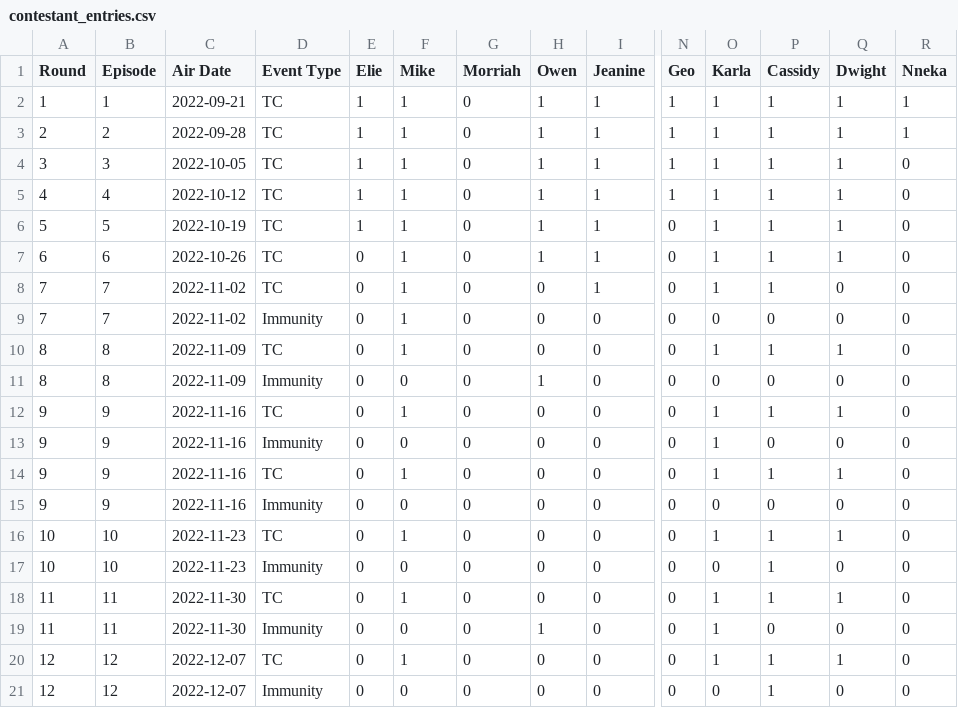
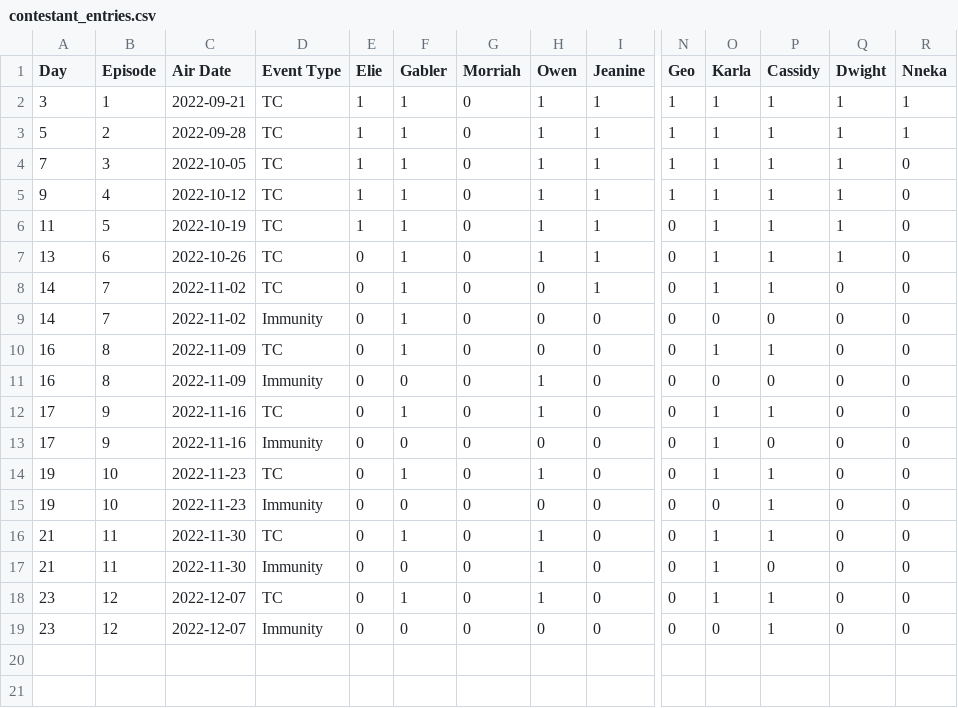
Before and after one commit to dimdog/pools, a CSV file: pools/src/data/contestant_entries.csv, drawn as a sheet; only a part is shown, gaps mark what is left out; removed rows and columns are numbered as before the commit, all else as after; rows hold the shown columns only; the diff names each change by its address in the sheet, - before the commit and + after, or states it on an @@ line.

Commit message:
error corrections

```diff
--- a/pools/src/data/contestant_entries.csv
+++ b/pools/src/data/contestant_entries.csv
-A1: Round
+A1: Day
-F1: Mike
+F1: Gabler
-A2 (Day): 1
+A2 (Day): 3
-A3 (Day): 2
+A3 (Day): 5
-A4 (Day): 3
+A4 (Day): 7
-A5 (Day): 4
+A5 (Day): 9
-A6 (Day): 5
+A6 (Day): 11
-A7 (Day): 6
+A7 (Day): 13
-A8:A9 (Day): 7
+A8:A9 (Day): 14
-A10:A11 (Day): 8
+A10:A11 (Day): 16
-Q10 (Dwight): 1
+Q10 (Dwight): 0
-row 12: 9 | 9 | 2022-11-16 | TC | 0 | 1 | 0 | 0 | 0 | 0 | 1 | 1 | 1 | 0
-row 13: 9 | 9 | 2022-11-16 | Immunity | 0 | 0 | 0 | 0 | 0 | 0 | 1 | 0 | 0 | 0
-A12:A13 (Day): 9
+A12:A13 (Day): 17
-H12 (Owen): 0
+H12 (Owen): 1
-Q12 (Dwight): 1
+Q12 (Dwight): 0
-O13 (Karla): 0
+O13 (Karla): 1
-A14:A15 (Day): 10
+A14:A15 (Day): 19
-H14 (Owen): 0
+H14 (Owen): 1
-Q14 (Dwight): 1
+Q14 (Dwight): 0
-A16:A17 (Day): 11
+A16:A17 (Day): 21
-H16 (Owen): 0
+H16 (Owen): 1
-Q16 (Dwight): 1
+Q16 (Dwight): 0
-A18:A19 (Day): 12
+A18:A19 (Day): 23
-H18 (Owen): 0
+H18 (Owen): 1
-Q18 (Dwight): 1
+Q18 (Dwight): 0
```
